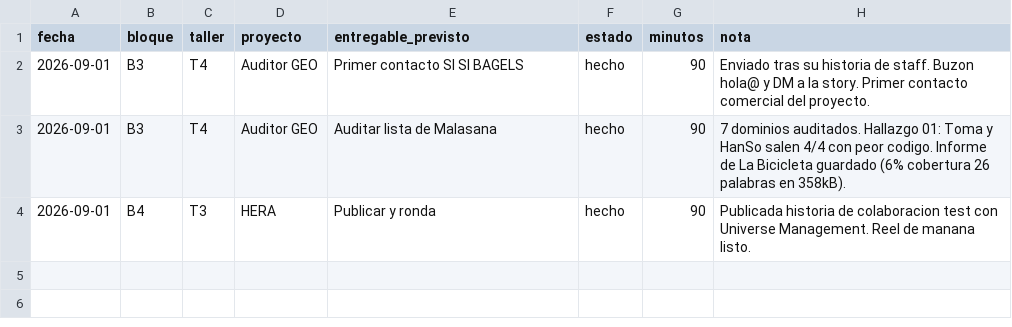
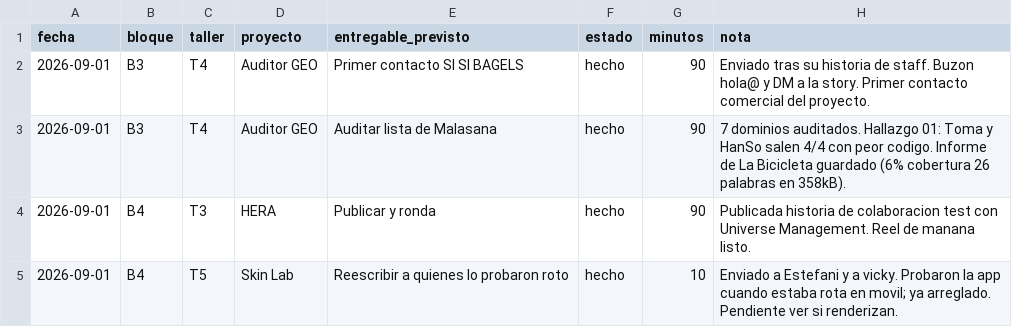
Before and after one commit to holadennogamboa-art/Hera, a CSV file: talleres/registro/BITACORA.csv, drawn as a sheet.

```diff
--- a/talleres/registro/BITACORA.csv
+++ b/talleres/registro/BITACORA.csv
@@ -4 +4,2 @@ fecha,bloque,taller,proyecto,entregable_previsto,estado,minutos,nota
 2026-09-01,B4,T3,HERA,Publicar y ronda,hecho,90,Publicada historia de colaboracion test con Universe Management. Reel de manana listo.
+2026-09-01,B4,T5,Skin Lab,Reescribir a quienes lo probaron roto,hecho,10,Enviado a Estefani y a vicky. Probaron la app cuando estaba rota en movil; ya arreglado. Pendiente ver si renderizan.
```
Also changed, not shown: 1 other file.
